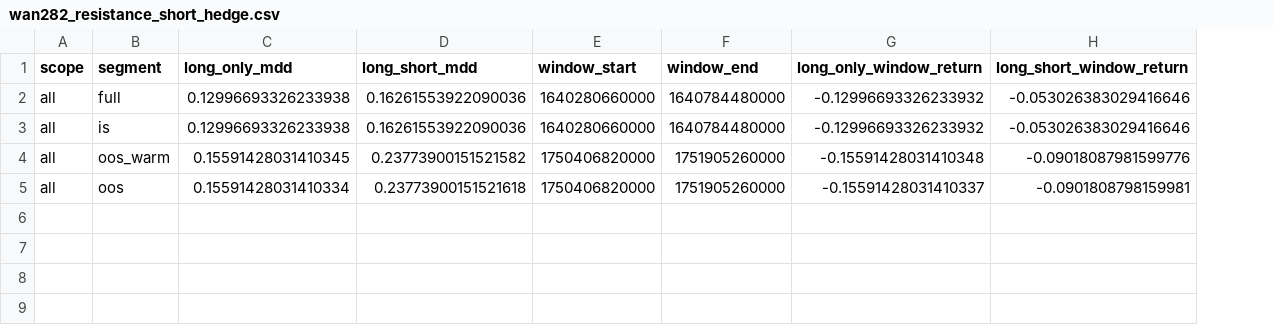
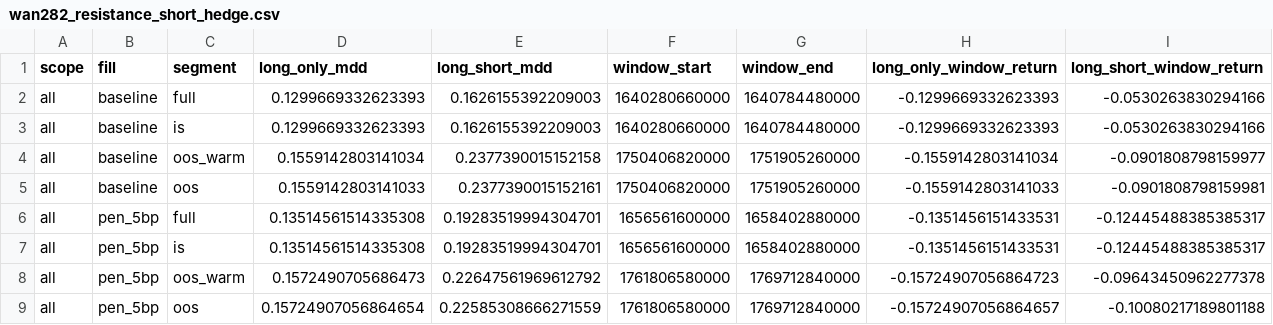
Before and after one commit to yongddini/AlphaBlock, a CSV file: backtest/reports/wan282_resistance_short_hedge.csv, drawn as a sheet; addresses are those after the commit; the diff names each change by its address in the sheet, - before the commit and + after, or states it on an @@ line.

```diff
--- a/backtest/reports/wan282_resistance_short_hedge.csv
+++ b/backtest/reports/wan282_resistance_short_hedge.csv
+column B (fill), rows 2-5: all baseline
-D2:D3 (long_only_mdd): 0.12996693326233938
+D2:D3 (long_only_mdd): 0.1299669332623393
-E2:E3 (long_short_mdd): 0.16261553922090036
+E2:E3 (long_short_mdd): 0.1626155392209003
-H2:H3 (long_only_window_return): -0.12996693326233932
+H2:H3 (long_only_window_return): -0.1299669332623393
-I2:I3 (long_short_window_return): -0.053026383029416646
+I2:I3 (long_short_window_return): -0.0530263830294166
-D4 (long_only_mdd): 0.15591428031410345
+D4 (long_only_mdd): 0.1559142803141034
-E4 (long_short_mdd): 0.23773900151521582
+E4 (long_short_mdd): 0.2377390015152158
-H4 (long_only_window_return): -0.15591428031410348
+H4 (long_only_window_return): -0.1559142803141034
-I4 (long_short_window_return): -0.09018087981599776
+I4 (long_short_window_return): -0.0901808798159977
-D5 (long_only_mdd): 0.15591428031410334
+D5 (long_only_mdd): 0.1559142803141033
-E5 (long_short_mdd): 0.23773900151521618
+E5 (long_short_mdd): 0.2377390015152161
-H5 (long_only_window_return): -0.15591428031410337
+H5 (long_only_window_return): -0.1559142803141033
+row 6: all | pen_5bp | full | 0.13514561514335308 | 0.19283519994304701 | 1656561600000 | 1658402880000 | -0.1351456151433531 | -0.12445488385385317
+row 7: all | pen_5bp | is | 0.13514561514335308 | 0.19283519994304701 | 1656561600000 | 1658402880000 | -0.1351456151433531 | -0.12445488385385317
+row 8: all | pen_5bp | oos_warm | 0.1572490705686473 | 0.22647561969612792 | 1761806580000 | 1769712840000 | -0.15724907056864723 | -0.09643450962277378
+row 9: all | pen_5bp | oos | 0.15724907056864654 | 0.22585308666271559 | 1761806580000 | 1769712840000 | -0.15724907056864657 | -0.10080217189801188
```
Also changed, not shown: 6 other files.
